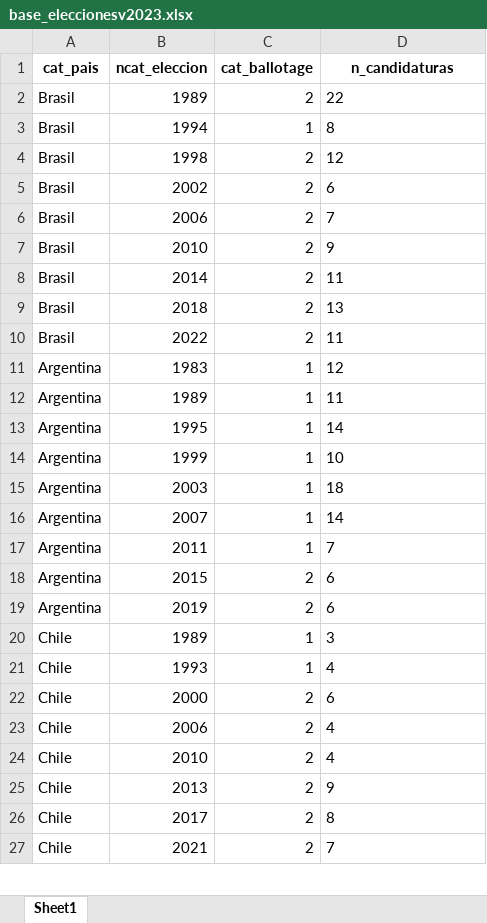
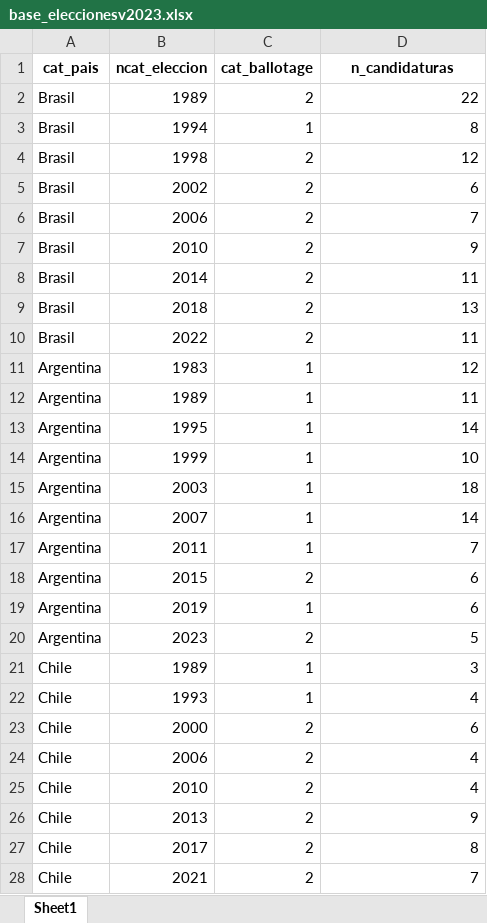
Before and after one commit to verenahantzsch/debates_latam2024, an Excel workbook: tesis_doctorado/datav2023/base_eleccionesv2023.xlsx, sheet Sheet1, drawn as a sheet; only a part is shown; values as stored, in another font and other column widths than the file's, no borders; addresses are those after the commit; the diff covers the shown part only; the diff names each change by its address in the sheet, - before the commit and + after, or states it on an @@ line.

```diff
--- a/tesis_doctorado/datav2023/base_eleccionesv2023.xlsx (sheet Sheet1)
+++ b/tesis_doctorado/datav2023/base_eleccionesv2023.xlsx (sheet Sheet1)
-D2:D19 alignment: left
+D2:D19 alignment: right
-C19 (cat_ballotage): 2
+C19 (cat_ballotage): 1
+row 20: Argentina | 2023 | 2 | 5
-D21:D28 alignment: left
+D21:D28 alignment: right
```
Also changed, not shown: 4 added rows, 2 edited cells and cell formats elsewhere in this sheet, tesis_doctorado/datav2023/base_datosausentes.xlsx, tesis_doctorado/datav2023/base_final1v2023.xlsx, 10 other files.
